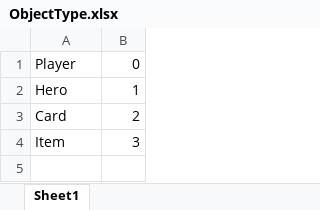
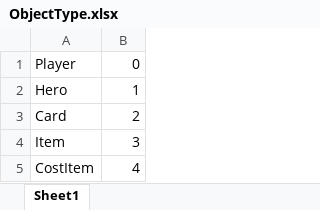
Before and after one commit to ffStory/gitDoc, an Excel workbook: Game/Resource/Enum/ObjectType.xlsx, sheet Sheet1, drawn as a sheet; values as stored, in another font and other column widths than the file's, no borders; the diff names each change by its address in the sheet, - before the commit and + after, or states it on an @@ line.

```diff
--- a/Game/Resource/Enum/ObjectType.xlsx (sheet Sheet1)
+++ b/Game/Resource/Enum/ObjectType.xlsx (sheet Sheet1)
+row 5: CostItem | 4
```
Also changed, not shown: Game/Resource/Object/Hero.xlsx, Game/Resource/Table/Hero.xlsx, 30 other files.
